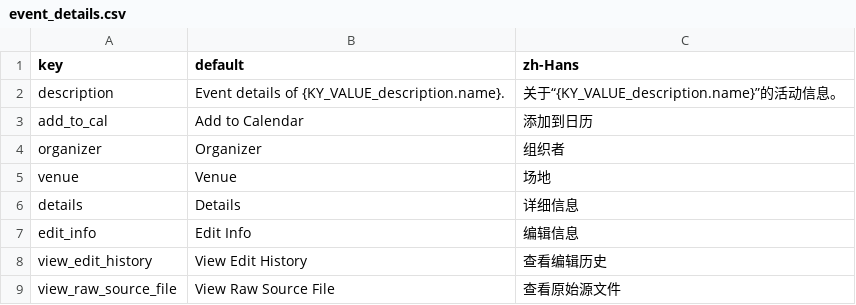
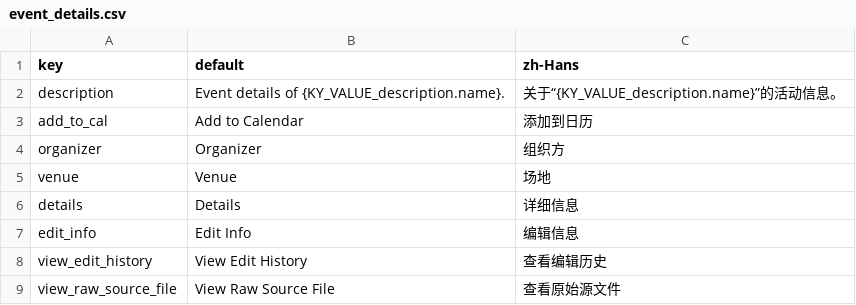
Before and after one commit to swingdance/localizations, a CSV file: event/event_details.csv, drawn as a sheet.

Commit message:
event/event_details.csv: Update organizer

```diff
--- a/event/event_details.csv
+++ b/event/event_details.csv
@@ -3,3 +3,3 @@ description,Event details of {KY_VALUE_description.name}.,关于“{KY_VALUE_des
 add_to_cal,Add to Calendar,添加到日历
-organizer,Organizer,组织者
+organizer,Organizer,组织方
 venue,Venue,场地
```
